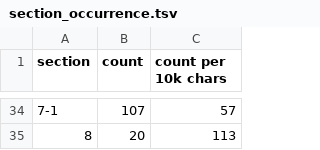
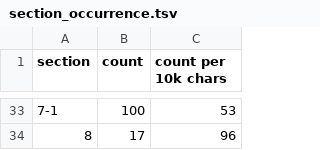
Before and after one commit to pluralitybook/plurality, a TSV file: scripts/index/section_occurrence.tsv, drawn as a sheet; only a part is shown, gaps mark what is left out; the diff covers the shown part only.

```diff
--- a/scripts/index/section_occurrence.tsv
+++ b/scripts/index/section_occurrence.tsv
@@ -34,2 +33,2 @@ section	count	count per 10k chars
-7-1	107	57
-8	20	113
+7-1	100	53
+8	17	96
```
Also changed, not shown: 1 removed row and 62 edited cells elsewhere in this file, scripts/index/keyword_occurrence.tsv, 2 other files.
